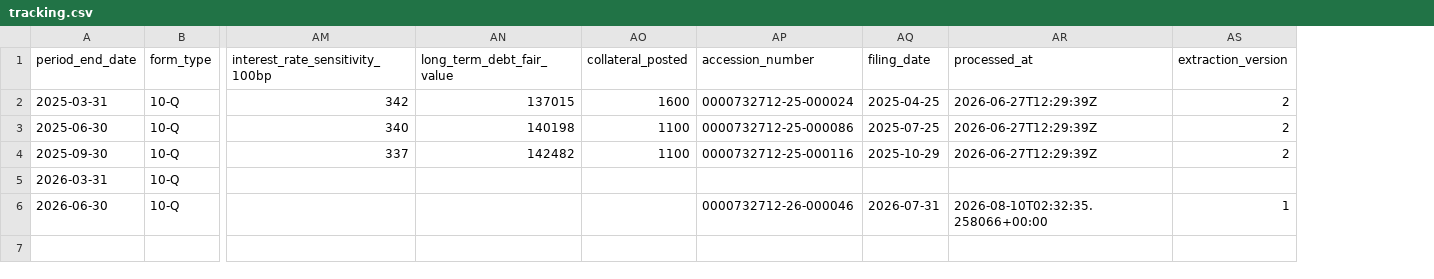
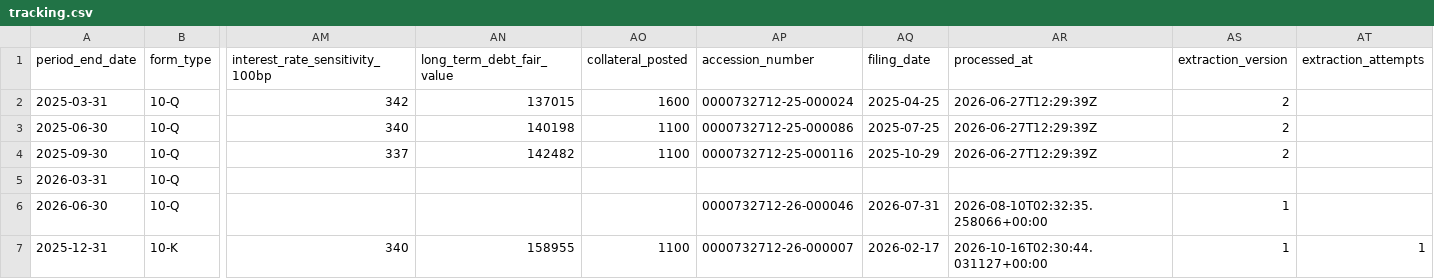
Before and after one commit to lukasbecker36-dot/sec-derivatives-, a CSV file: output/vz/tracking.csv, drawn as a sheet; only a part is shown, gaps mark what is left out; rows hold the shown columns only; the diff names each change by its address in the sheet, - before the commit and + after, or states it on an @@ line.

```diff
--- a/output/vz/tracking.csv
+++ b/output/vz/tracking.csv
+column AT (extraction_attempts), empty
+row 7: 2025-12-31 | 10-K | 340 | 158955 | 1100 | 0000732712-26-000007 | 2026-02-17 | 2026-10-16T02:30:44.031127+00:00 | 1 | 1
```
Also changed, not shown: output/dal/tracking.csv, output/dpz/tracking.csv, 14 other files.
